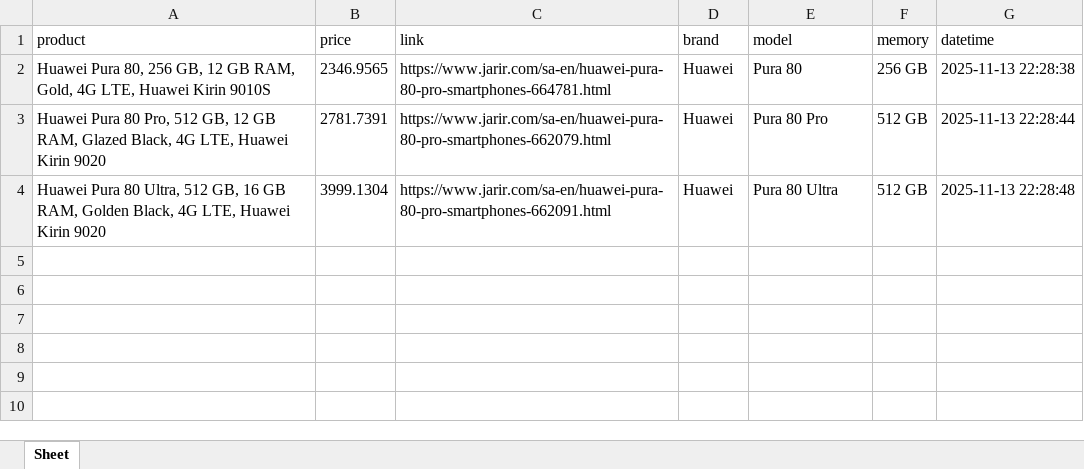
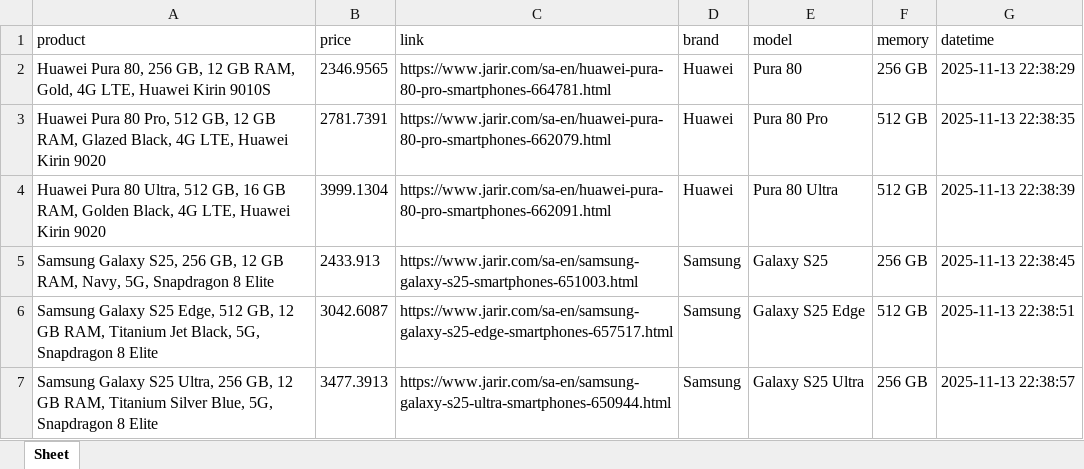
Before and after one commit to seth3838/n8n-res, an Excel workbook: prodinfo/mea/output/res20251113.xlsx, sheet Sheet, drawn as a sheet; values as stored, in another font and other column widths than the file's, no borders; the diff names each change by its address in the sheet, - before the commit and + after, or states it on an @@ line.

Commit message:
Update res20251113.xlsx

```diff
--- a/prodinfo/mea/output/res20251113.xlsx (sheet Sheet)
+++ b/prodinfo/mea/output/res20251113.xlsx (sheet Sheet)
-G2 (datetime): 2025-11-13 22:28:38
+G2 (datetime): 2025-11-13 22:38:29
-G3 (datetime): 2025-11-13 22:28:44
+G3 (datetime): 2025-11-13 22:38:35
-G4 (datetime): 2025-11-13 22:28:48
+G4 (datetime): 2025-11-13 22:38:39
+row 5: Samsung Galaxy S25, 256 GB, 12 GB RAM, Navy, 5G, Snapdragon 8 Elite | 2433.913 | https://www.jarir.com/sa-en/samsung-galaxy-s25-smartphones-651003.html | Samsung | Galaxy S25 | 256 GB | 2025-11-13 22:38:45
+row 6: Samsung Galaxy S25 Edge, 512 GB, 12 GB RAM, Titanium Jet Black, 5G, Snapdragon 8 Elite | 3042.6087 | https://www.jarir.com/sa-en/samsung-galaxy-s25-edge-smartphones-657517.html | Samsung | Galaxy S25 Edge | 512 GB | 2025-11-13 22:38:51
+row 7: Samsung Galaxy S25 Ultra, 256 GB, 12 GB RAM, Titanium Silver Blue, 5G, Snapdragon 8 Elite | 3477.3913 | https://www.jarir.com/sa-en/samsung-galaxy-s25-ultra-smartphones-650944.html | Samsung | Galaxy S25 Ultra | 256 GB | 2025-11-13 22:38:57
```
